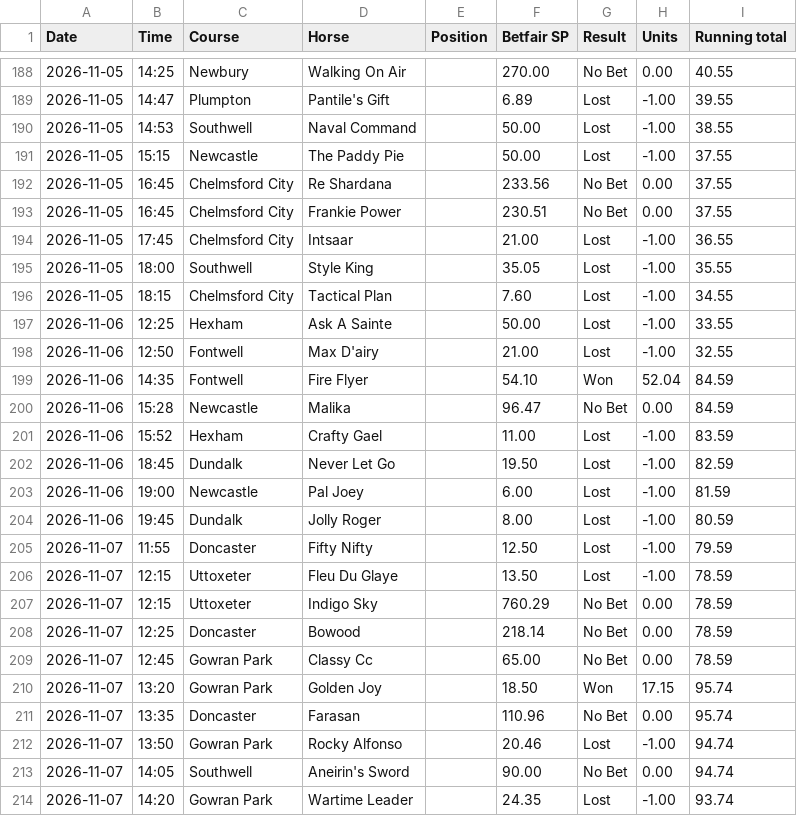
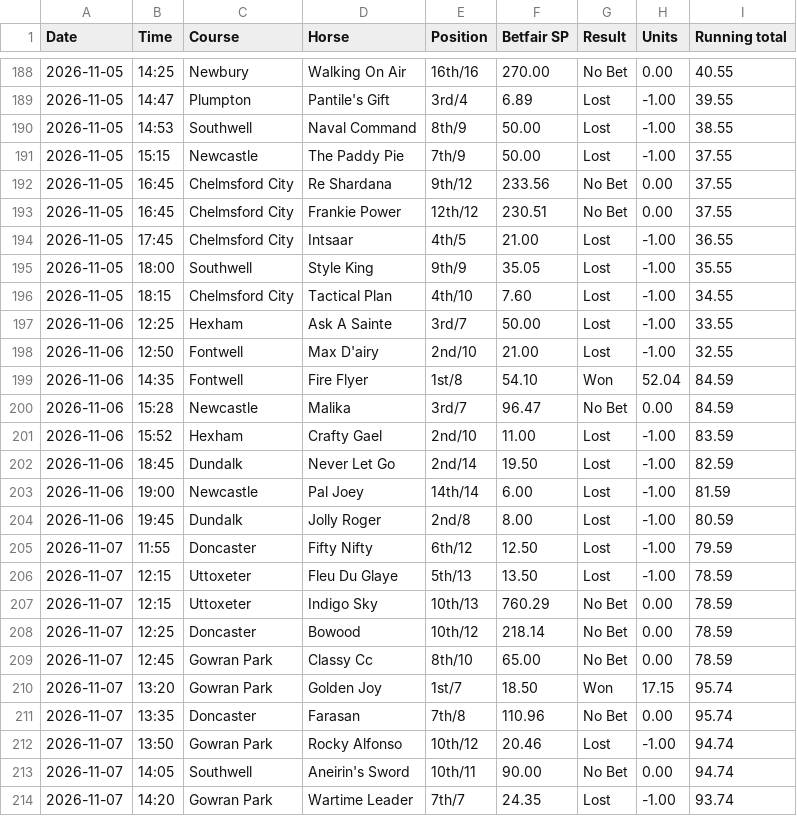
Before and after one commit to longshotsociety/long-shot-society, a CSV file: results.csv, drawn as a sheet; only a part is shown, gaps mark what is left out; the diff covers the shown part only.

```diff
--- a/results.csv
+++ b/results.csv
@@ -188,27 +188,27 @@ Date,Time,Course,Horse,Position,Betfair SP,Result,Units,Running total
-2026-11-05,14:25,Newbury,Walking On Air,,270.00,No Bet,0.00,40.55
-2026-11-05,14:47,Plumpton,Pantile's Gift,,6.89,Lost,-1.00,39.55
-2026-11-05,14:53,Southwell,Naval Command,,50.00,Lost,-1.00,38.55
-2026-11-05,15:15,Newcastle,The Paddy Pie,,50.00,Lost,-1.00,37.55
-2026-11-05,16:45,Chelmsford City,Re Shardana,,233.56,No Bet,0.00,37.55
-2026-11-05,16:45,Chelmsford City,Frankie Power,,230.51,No Bet,0.00,37.55
-2026-11-05,17:45,Chelmsford City,Intsaar,,21.00,Lost,-1.00,36.55
-2026-11-05,18:00,Southwell,Style King,,35.05,Lost,-1.00,35.55
-2026-11-05,18:15,Chelmsford City,Tactical Plan,,7.60,Lost,-1.00,34.55
-2026-11-06,12:25,Hexham,Ask A Sainte,,50.00,Lost,-1.00,33.55
-2026-11-06,12:50,Fontwell,Max D'airy,,21.00,Lost,-1.00,32.55
-2026-11-06,14:35,Fontwell,Fire Flyer,,54.10,Won,52.04,84.59
-2026-11-06,15:28,Newcastle,Malika,,96.47,No Bet,0.00,84.59
-2026-11-06,15:52,Hexham,Crafty Gael,,11.00,Lost,-1.00,83.59
-2026-11-06,18:45,Dundalk,Never Let Go,,19.50,Lost,-1.00,82.59
-2026-11-06,19:00,Newcastle,Pal Joey,,6.00,Lost,-1.00,81.59
-2026-11-06,19:45,Dundalk,Jolly Roger,,8.00,Lost,-1.00,80.59
-2026-11-07,11:55,Doncaster,Fifty Nifty,,12.50,Lost,-1.00,79.59
-2026-11-07,12:15,Uttoxeter,Fleu Du Glaye,,13.50,Lost,-1.00,78.59
-2026-11-07,12:15,Uttoxeter,Indigo Sky,,760.29,No Bet,0.00,78.59
-2026-11-07,12:25,Doncaster,Bowood,,218.14,No Bet,0.00,78.59
-2026-11-07,12:45,Gowran Park,Classy Cc,,65.00,No Bet,0.00,78.59
-2026-11-07,13:20,Gowran Park,Golden Joy,,18.50,Won,17.15,95.74
-2026-11-07,13:35,Doncaster,Farasan,,110.96,No Bet,0.00,95.74
-2026-11-07,13:50,Gowran Park,Rocky Alfonso,,20.46,Lost,-1.00,94.74
-2026-11-07,14:05,Southwell,Aneirin's Sword,,90.00,No Bet,0.00,94.74
-2026-11-07,14:20,Gowran Park,Wartime Leader,,24.35,Lost,-1.00,93.74
+2026-11-05,14:25,Newbury,Walking On Air,16th/16,270.00,No Bet,0.00,40.55
+2026-11-05,14:47,Plumpton,Pantile's Gift,3rd/4,6.89,Lost,-1.00,39.55
+2026-11-05,14:53,Southwell,Naval Command,8th/9,50.00,Lost,-1.00,38.55
+2026-11-05,15:15,Newcastle,The Paddy Pie,7th/9,50.00,Lost,-1.00,37.55
+2026-11-05,16:45,Chelmsford City,Re Shardana,9th/12,233.56,No Bet,0.00,37.55
+2026-11-05,16:45,Chelmsford City,Frankie Power,12th/12,230.51,No Bet,0.00,37.55
+2026-11-05,17:45,Chelmsford City,Intsaar,4th/5,21.00,Lost,-1.00,36.55
+2026-11-05,18:00,Southwell,Style King,9th/9,35.05,Lost,-1.00,35.55
+2026-11-05,18:15,Chelmsford City,Tactical Plan,4th/10,7.60,Lost,-1.00,34.55
+2026-11-06,12:25,Hexham,Ask A Sainte,3rd/7,50.00,Lost,-1.00,33.55
+2026-11-06,12:50,Fontwell,Max D'airy,2nd/10,21.00,Lost,-1.00,32.55
+2026-11-06,14:35,Fontwell,Fire Flyer,1st/8,54.10,Won,52.04,84.59
+2026-11-06,15:28,Newcastle,Malika,3rd/7,96.47,No Bet,0.00,84.59
+2026-11-06,15:52,Hexham,Crafty Gael,2nd/10,11.00,Lost,-1.00,83.59
+2026-11-06,18:45,Dundalk,Never Let Go,2nd/14,19.50,Lost,-1.00,82.59
+2026-11-06,19:00,Newcastle,Pal Joey,14th/14,6.00,Lost,-1.00,81.59
+2026-11-06,19:45,Dundalk,Jolly Roger,2nd/8,8.00,Lost,-1.00,80.59
+2026-11-07,11:55,Doncaster,Fifty Nifty,6th/12,12.50,Lost,-1.00,79.59
+2026-11-07,12:15,Uttoxeter,Fleu Du Glaye,5th/13,13.50,Lost,-1.00,78.59
+2026-11-07,12:15,Uttoxeter,Indigo Sky,10th/13,760.29,No Bet,0.00,78.59
+2026-11-07,12:25,Doncaster,Bowood,10th/12,218.14,No Bet,0.00,78.59
+2026-11-07,12:45,Gowran Park,Classy Cc,8th/10,65.00,No Bet,0.00,78.59
+2026-11-07,13:20,Gowran Park,Golden Joy,1st/7,18.50,Won,17.15,95.74
+2026-11-07,13:35,Doncaster,Farasan,7th/8,110.96,No Bet,0.00,95.74
+2026-11-07,13:50,Gowran Park,Rocky Alfonso,10th/12,20.46,Lost,-1.00,94.74
+2026-11-07,14:05,Southwell,Aneirin's Sword,10th/11,90.00,No Bet,0.00,94.74
+2026-11-07,14:20,Gowran Park,Wartime Leader,7th/7,24.35,Lost,-1.00,93.74
```
Also changed, not shown: 106 edited cells elsewhere in this file, 1 other file.
